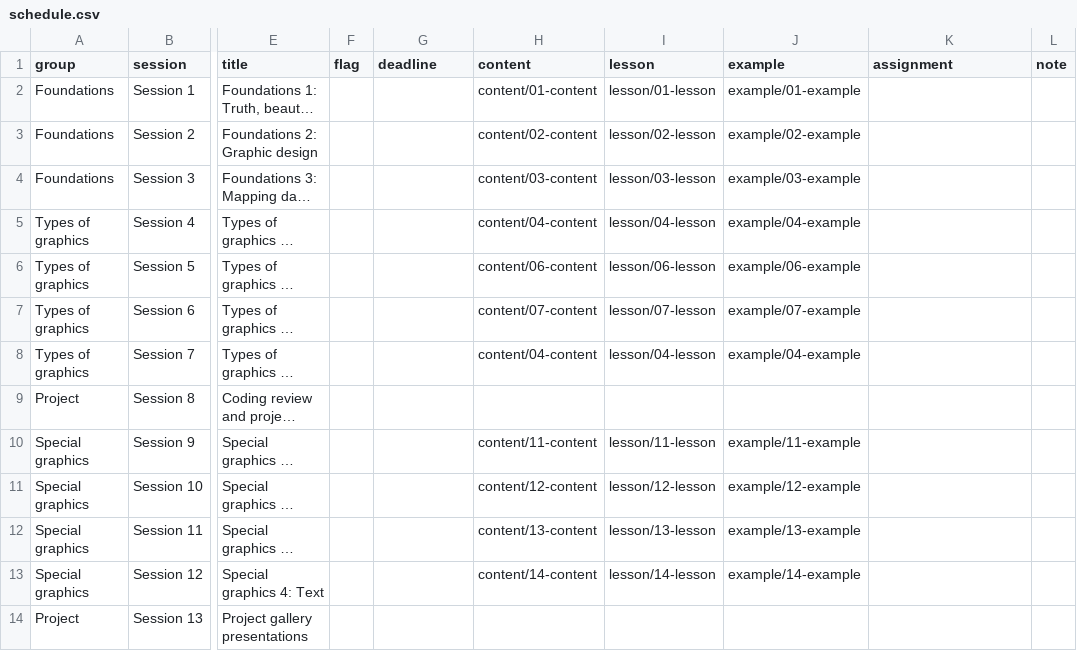
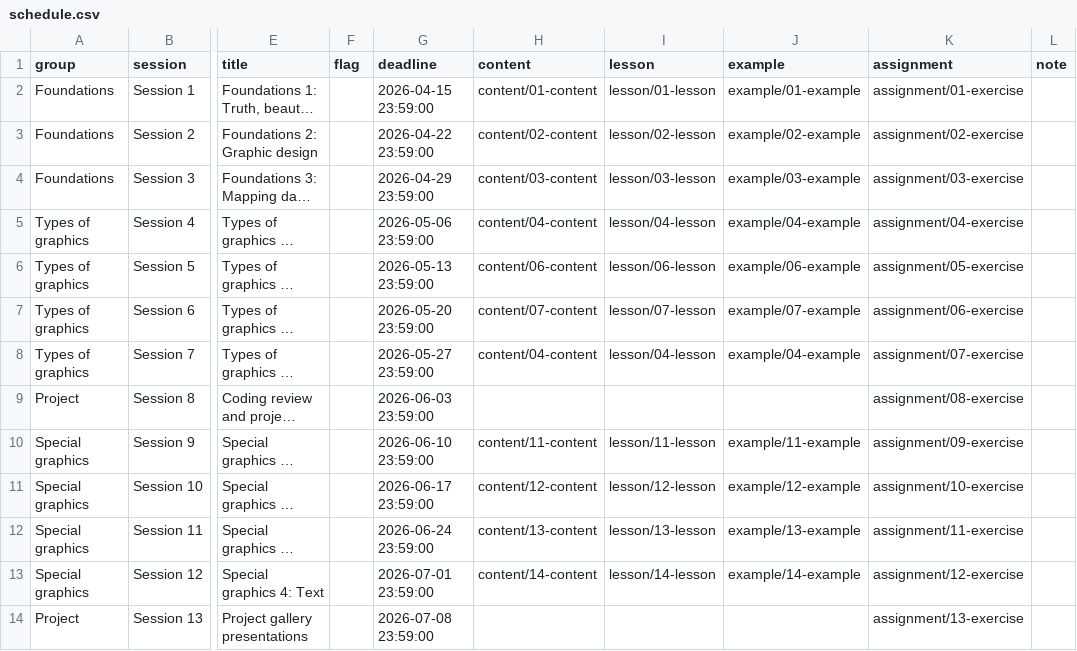
Before and after one commit to timmarchand/iss_dataviz, a CSV file: data/schedule.csv, drawn as a sheet; only a part is shown, gaps mark what is left out; long unchanged cells end in …; the diff names each change by its address in the sheet, - before the commit and + after, or states it on an @@ line.

Commit message:
update schedule and instructor variables

```diff
--- a/data/schedule.csv
+++ b/data/schedule.csv
-G2 (deadline): (empty)
+G2 (deadline): 2026-04-15 23:59:00
-K2 (assignment): (empty)
+K2 (assignment): assignment/01-exercise
-G3 (deadline): (empty)
+G3 (deadline): 2026-04-22 23:59:00
-K3 (assignment): (empty)
+K3 (assignment): assignment/02-exercise
-G4 (deadline): (empty)
+G4 (deadline): 2026-04-29 23:59:00
-K4 (assignment): (empty)
+K4 (assignment): assignment/03-exercise
-G5 (deadline): (empty)
+G5 (deadline): 2026-05-06 23:59:00
-K5 (assignment): (empty)
+K5 (assignment): assignment/04-exercise
-G6 (deadline): (empty)
+G6 (deadline): 2026-05-13 23:59:00
-K6 (assignment): (empty)
+K6 (assignment): assignment/05-exercise
-G7 (deadline): (empty)
+G7 (deadline): 2026-05-20 23:59:00
-K7 (assignment): (empty)
+K7 (assignment): assignment/06-exercise
-G8 (deadline): (empty)
+G8 (deadline): 2026-05-27 23:59:00
-K8 (assignment): (empty)
+K8 (assignment): assignment/07-exercise
-G9 (deadline): (empty)
+G9 (deadline): 2026-06-03 23:59:00
-K9 (assignment): (empty)
+K9 (assignment): assignment/08-exercise
-G10 (deadline): (empty)
+G10 (deadline): 2026-06-10 23:59:00
-K10 (assignment): (empty)
+K10 (assignment): assignment/09-exercise
-G11 (deadline): (empty)
+G11 (deadline): 2026-06-17 23:59:00
-K11 (assignment): (empty)
+K11 (assignment): assignment/10-exercise
-G12 (deadline): (empty)
+G12 (deadline): 2026-06-24 23:59:00
-K12 (assignment): (empty)
+K12 (assignment): assignment/11-exercise
-G13 (deadline): (empty)
+G13 (deadline): 2026-07-01 23:59:00
-K13 (assignment): (empty)
+K13 (assignment): assignment/12-exercise
-G14 (deadline): (empty)
+G14 (deadline): 2026-07-08 23:59:00
-K14 (assignment): (empty)
+K14 (assignment): assignment/13-exercise
```
Also changed, not shown: 53 other files.
